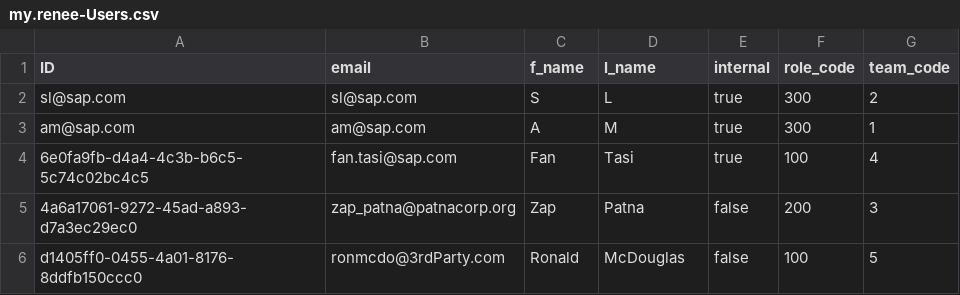
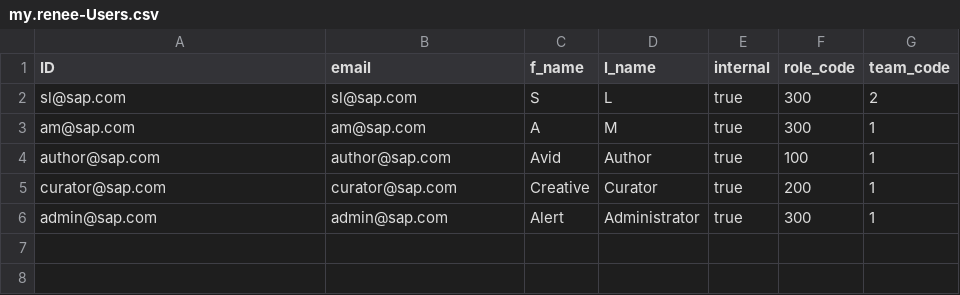
Before and after one commit to Shreeyash19/my-renee, a CSV file: db/data/my.renee-Users.csv, drawn as a sheet.

```diff
--- a/db/data/my.renee-Users.csv
+++ b/db/data/my.renee-Users.csv
@@ -3,4 +3,4 @@ sl@sap.com;sl@sap.com;S;L;true;300;2
 am@sap.com;am@sap.com;A;M;true;300;1
-6e0fa9fb-d4a4-4c3b-b6c5-5c74c02bc4c5;fan.tasi@sap.com;Fan;Tasi;true;100;4
-4a6a17061-9272-45ad-a893-d7a3ec29ec0;zap_patna@patnacorp.org;Zap;Patna;false;200;3
-d1405ff0-0455-4a01-8176-8ddfb150ccc0;ronmcdo@3rdParty.com;Ronald;McDouglas;false;100;5
+author@sap.com;author@sap.com;Avid;Author;true;100;1
+curator@sap.com;curator@sap.com;Creative;Curator;true;200;1
+admin@sap.com;admin@sap.com;Alert;Administrator;true;300;1
```
Also changed, not shown: db/data/my.renee-Lessons.csv, db/data/my.renee-UserCategories.csv, 5 other files.
